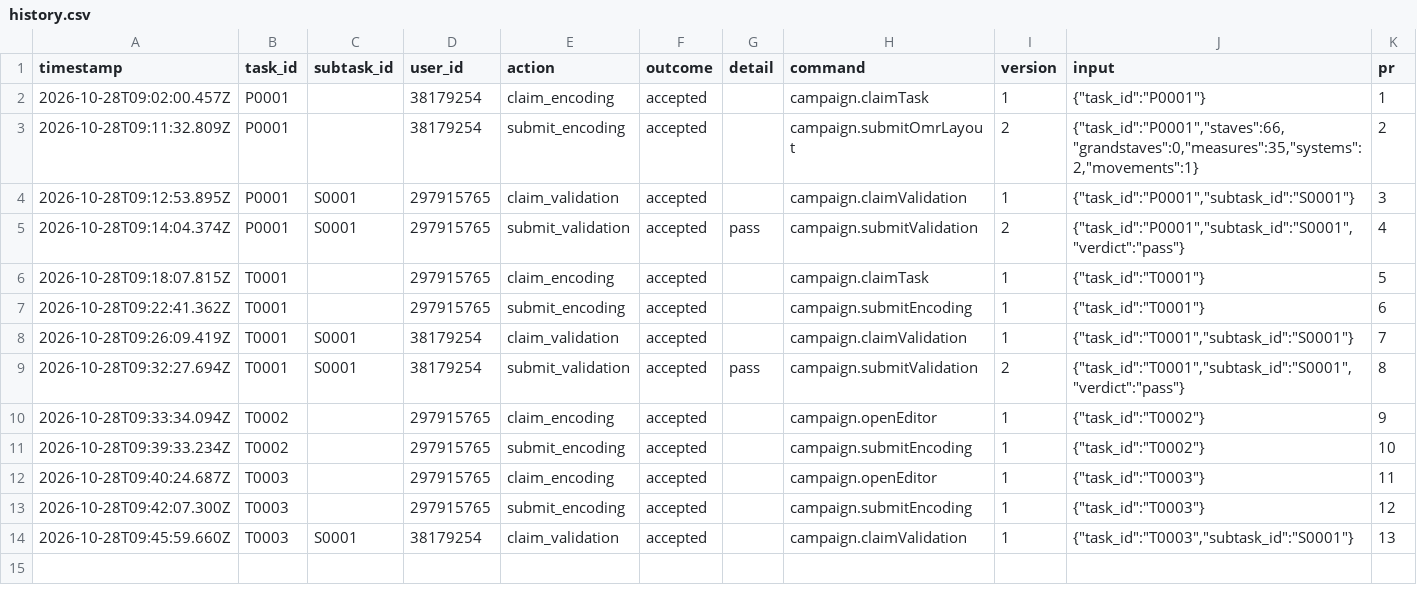
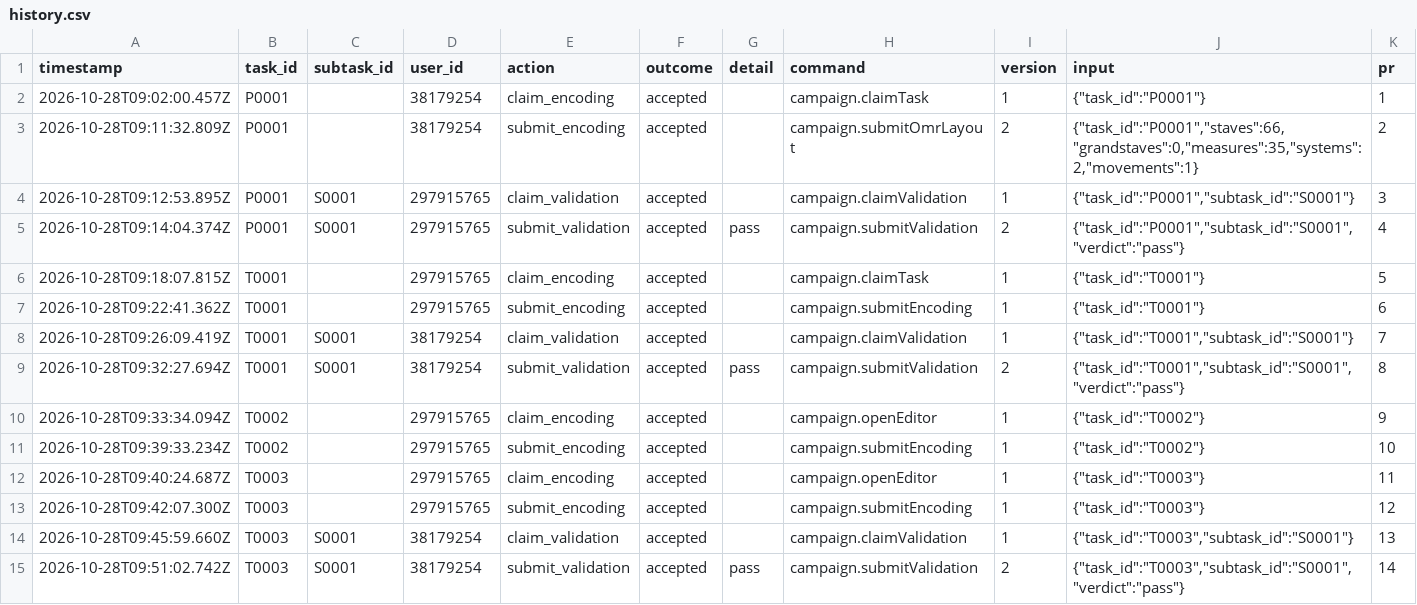
Before and after one commit to ohwjd/20261028-1-instrument-naming, a CSV file: tracking/history.csv, drawn as a sheet.

```diff
--- a/tracking/history.csv
+++ b/tracking/history.csv
@@ -14 +14,2 @@ timestamp,task_id,subtask_id,user_id,action,outcome,detail,command,version,input
 2026-10-28T09:45:59.660Z,T0003,S0001,38179254,claim_validation,accepted,,campaign.claimValidation,1,"{""task_id"":""T0003"",""subtask_id"":""S0001""}",13
+2026-10-28T09:51:02.742Z,T0003,S0001,38179254,submit_validation,accepted,pass,campaign.submitValidation,2,"{""task_id"":""T0003"",""subtask_id"":""S0001"",""verdict"":""pass""}",14
```
Also changed, not shown: tracking/state.csv, 1 other file.
